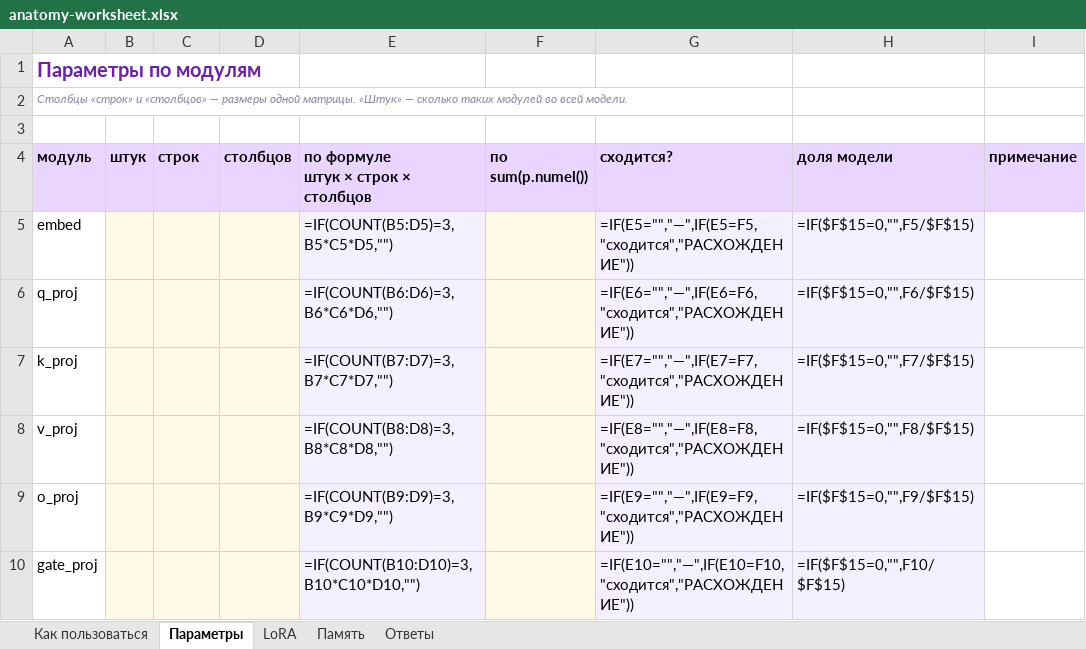
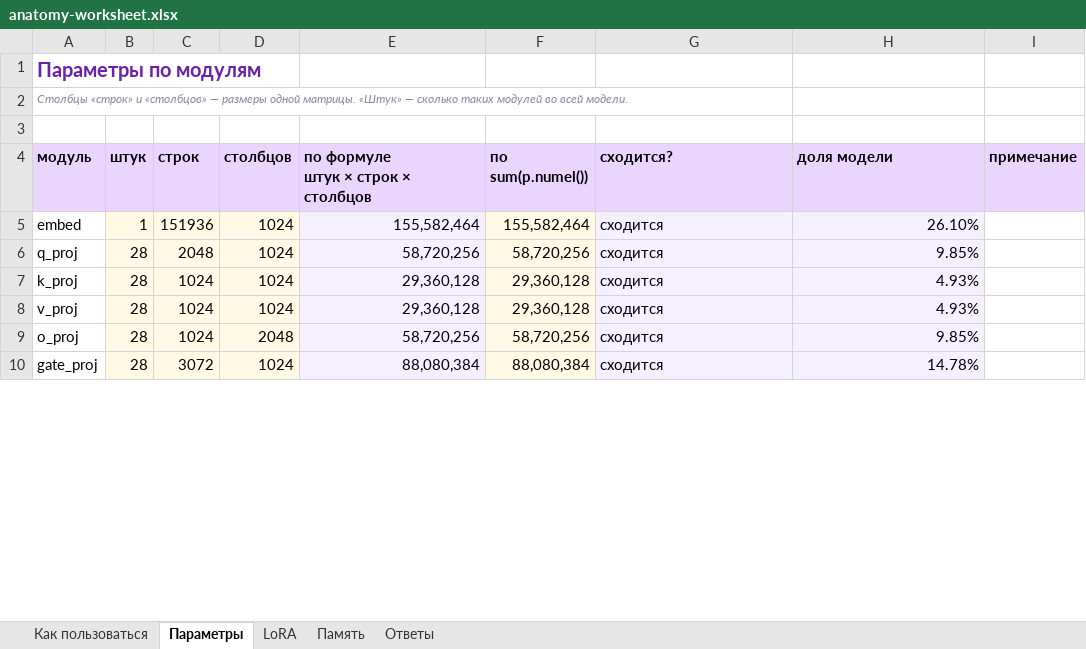
Before and after one commit to alekseevna3992/hw2_mlops, an Excel workbook: hw2-broken/anatomy-worksheet.xlsx, sheet Параметры, drawn as a sheet; only a part is shown; values as stored, in another font and other column widths than the file's, no borders; formulas without a stored value are shown as written; conditional formats not drawn; the diff covers the shown part only; the diff names each change by its address in the sheet, - before the commit and + after, or states it on an @@ line.

```diff
--- a/hw2-broken/anatomy-worksheet.xlsx (sheet Параметры)
+++ b/hw2-broken/anatomy-worksheet.xlsx (sheet Параметры)
-B5 (штук): (empty)
+B5 (штук): 1
-C5 (строк): (empty)
+C5 (строк): 151936
-D5:D8 (столбцов): (empty)
+D5:D8 (столбцов): 1024
-E5: =IF(COUNT(B5:D5)=3,B5*C5*D5,"")
+E5: 155,582,464
-F5 (по sum(p.numel())): (empty)
+F5 (по sum(p.numel())): 155,582,464
-G5 (сходится?): =IF(E5="","—",IF(E5=F5,"сходится","РАСХОЖДЕНИЕ"))
+G5 (сходится?): сходится
-H5 (доля модели): =IF($F$15=0,"",F5/$F$15)
+H5 (доля модели): 26.10%
-B6:B10 (штук): (empty)
+B6:B10 (штук): 28
-C6 (строк): (empty)
+C6 (строк): 2048
-E6: =IF(COUNT(B6:D6)=3,B6*C6*D6,"")
+E6: 58,720,256
-F6 (по sum(p.numel())): (empty)
+F6 (по sum(p.numel())): 58,720,256
-G6 (сходится?): =IF(E6="","—",IF(E6=F6,"сходится","РАСХОЖДЕНИЕ"))
+G6 (сходится?): сходится
-H6 (доля модели): =IF($F$15=0,"",F6/$F$15)
+H6 (доля модели): 9.85%
-C7:C9 (строк): (empty)
+C7:C9 (строк): 1024
-E7: =IF(COUNT(B7:D7)=3,B7*C7*D7,"")
+E7: 29,360,128
-F7:F8 (по sum(p.numel())): (empty)
+F7:F8 (по sum(p.numel())): 29,360,128
-G7 (сходится?): =IF(E7="","—",IF(E7=F7,"сходится","РАСХОЖДЕНИЕ"))
+G7 (сходится?): сходится
-H7 (доля модели): =IF($F$15=0,"",F7/$F$15)
+H7 (доля модели): 4.93%
-E8: =IF(COUNT(B8:D8)=3,B8*C8*D8,"")
+E8: 29,360,128
-G8 (сходится?): =IF(E8="","—",IF(E8=F8,"сходится","РАСХОЖДЕНИЕ"))
+G8 (сходится?): сходится
-H8 (доля модели): =IF($F$15=0,"",F8/$F$15)
+H8 (доля модели): 4.93%
-D9 (столбцов): (empty)
+D9 (столбцов): 2048
-E9: =IF(COUNT(B9:D9)=3,B9*C9*D9,"")
+E9: 58,720,256
-F9 (по sum(p.numel())): (empty)
+F9 (по sum(p.numel())): 58,720,256
-G9 (сходится?): =IF(E9="","—",IF(E9=F9,"сходится","РАСХОЖДЕНИЕ"))
+G9 (сходится?): сходится
-H9 (доля модели): =IF($F$15=0,"",F9/$F$15)
+H9 (доля модели): 9.85%
-C10 (строк): (empty)
+C10 (строк): 3072
-D10 (столбцов): (empty)
+D10 (столбцов): 1024
-E10: =IF(COUNT(B10:D10)=3,B10*C10*D10,"")
+E10: 88,080,384
-F10 (по sum(p.numel())): (empty)
+F10 (по sum(p.numel())): 88,080,384
-G10 (сходится?): =IF(E10="","—",IF(E10=F10,"сходится","РАСХОЖДЕНИЕ"))
+G10 (сходится?): сходится
-H10 (доля модели): =IF($F$15=0,"",F10/$F$15)
+H10 (доля модели): 14.78%
```
Also changed, not shown: 28 edited cells elsewhere in this sheet, sheet LoRA, sheet Память, sheet Ответы, 6 other files.
